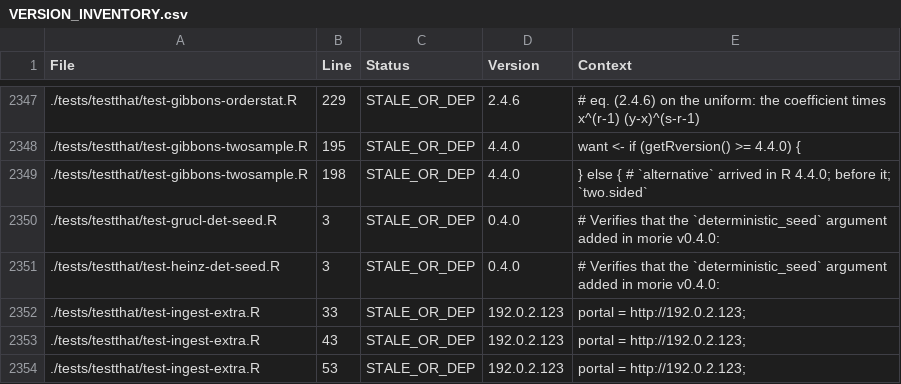
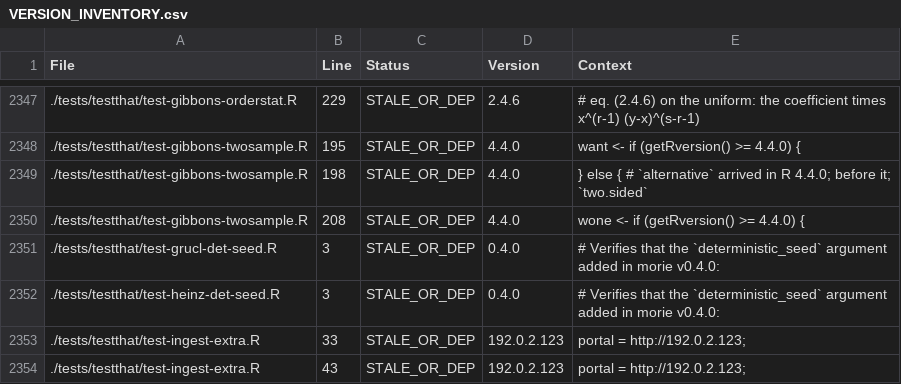
Before and after one commit to rootcoder007/rmorie, a CSV file: VERSION_INVENTORY.csv, drawn as a sheet; only a part is shown, gaps mark what is left out; the shorter side is filled out with more unchanged rows; the diff names each change by its address in the sheet, - before the commit and + after, or states it on an @@ line.

```diff
--- a/VERSION_INVENTORY.csv
+++ b/VERSION_INVENTORY.csv
+row 2350: ./tests/testthat/test-gibbons-twosample.R | 208 | STALE_OR_DEP | 4.4.0 | wone <- if (getRversion() >= 4.4.0) {
```
